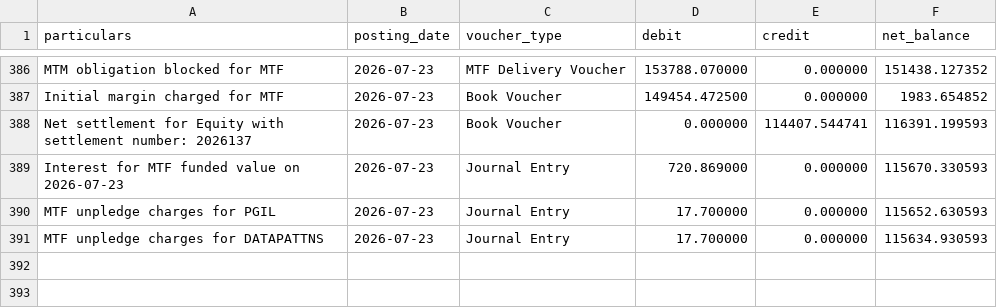
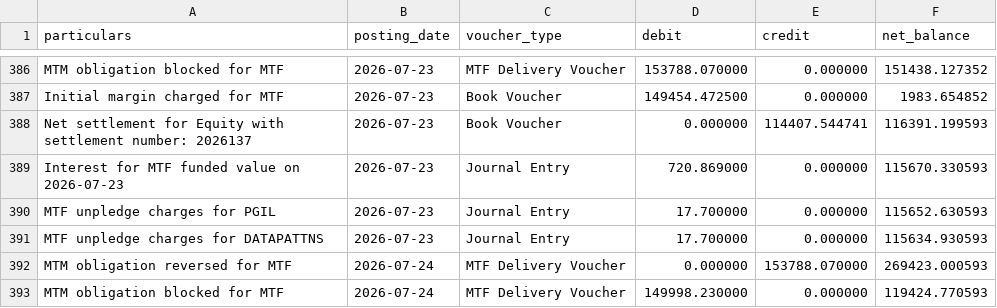
Before and after one commit to himanshu-1608/personal-portfolio, a CSV file: reports/exported_all_ledger.csv, drawn as a sheet; only a part is shown, gaps mark what is left out.

```diff
--- a/reports/exported_all_ledger.csv
+++ b/reports/exported_all_ledger.csv
@@ -391 +391,3 @@ MTF unpledge charges for PGIL,2026-07-23,Journal Entry,17.700000,0.000000,115652
 MTF unpledge charges for DATAPATTNS,2026-07-23,Journal Entry,17.700000,0.000000,115634.930593
+MTM obligation reversed for MTF,2026-07-24,MTF Delivery Voucher,0.000000,153788.070000,269423.000593
+MTM obligation blocked for MTF,2026-07-24,MTF Delivery Voucher,149998.230000,0.000000,119424.770593
```
Also changed, not shown: reports/mtf_pnl_summary.csv, reports/portfolio_timeline.csv, 5 other files.
